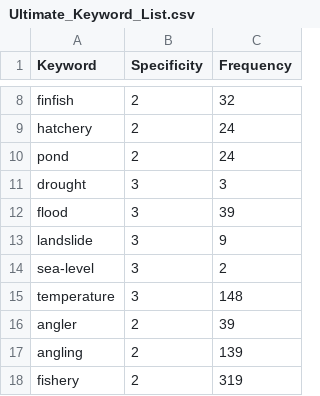
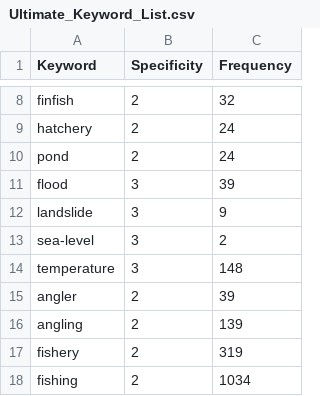
Before and after one commit to ennsjoe/salmon_management_domains_compendium, a CSV file: Ultimate_Keyword_List.csv, drawn as a sheet; only a part is shown, gaps mark what is left out; the shorter side is filled out with more unchanged rows; the diff covers the shown part only.

```diff
--- a/Ultimate_Keyword_List.csv
+++ b/Ultimate_Keyword_List.csv
@@ -10,3 +10,2 @@ hatchery,2,24
 pond,2,24
-drought,3,3
 flood,3,39
```
Also changed, not shown: 5 added rows and 9 removed rows elsewhere in this file, Type_B_CanLii_query_keywords.csv, 1 other file.
